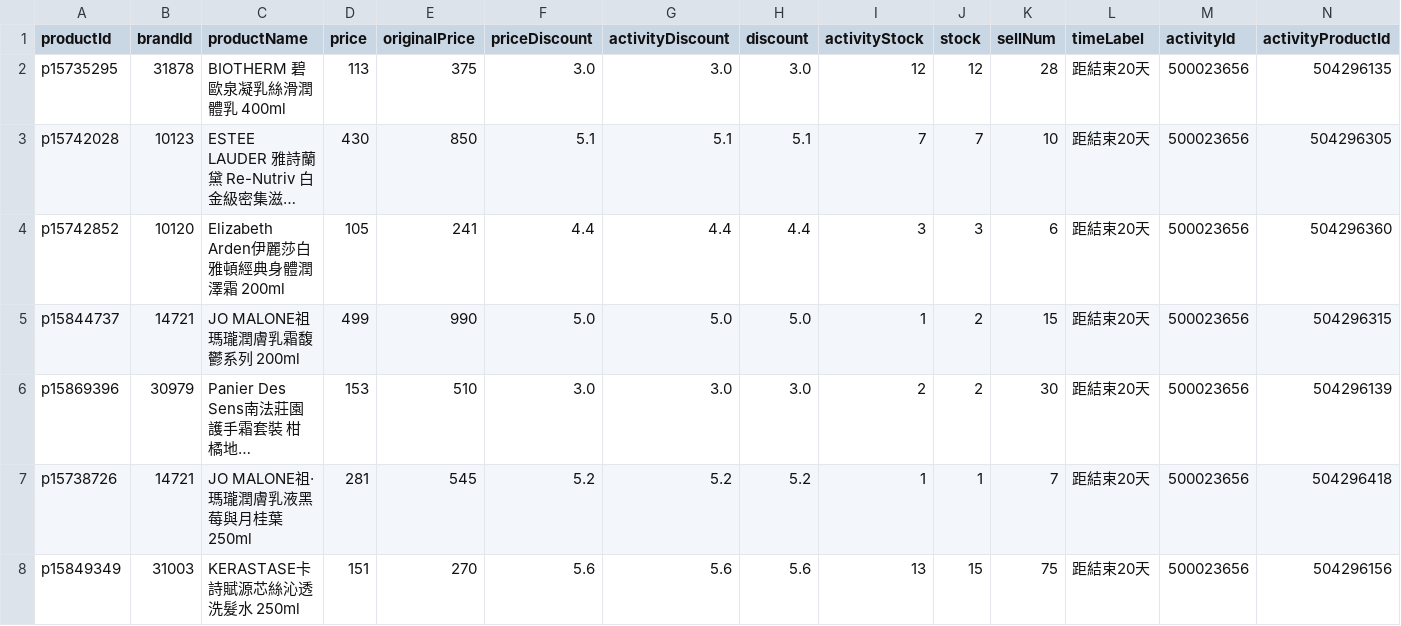
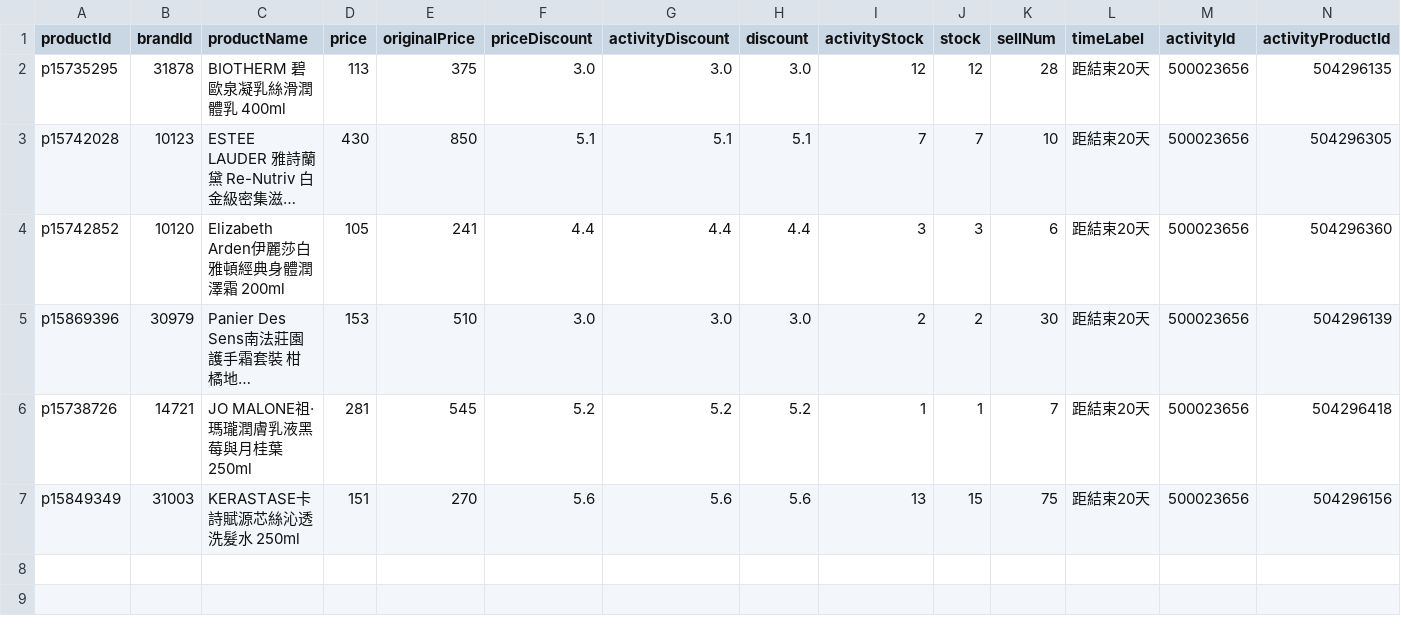
Before and after one commit to sophia-zhang-qwq/cdf-tracker, a CSV file: clearance/home_preview_grocery.csv, drawn as a sheet; only a part is shown; long unchanged cells end in …; rows hold the shown columns only; the diff names each change by its address in the sheet, - before the commit and + after, or states it on an @@ line.

```diff
--- a/clearance/home_preview_grocery.csv
+++ b/clearance/home_preview_grocery.csv
-row 5: p15844737 | 14721 | JO MALONE祖瑪瓏潤膚乳霜馥鬱系列 200ml | 499 | 990 | 5.0 | 5.0 | 5.0 | 1 | 2 | 15 | 距結束20天 | 500023656 | 504296315
```
Also changed, not shown: clearance/clearance_perfume.csv, clearance/clearance_skincare.csv, 4 other files.
